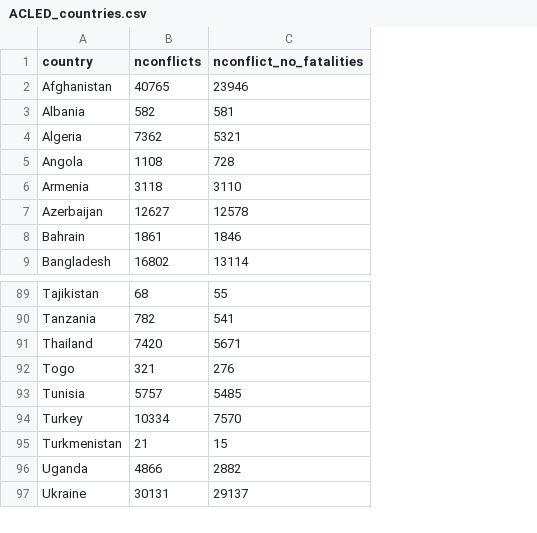
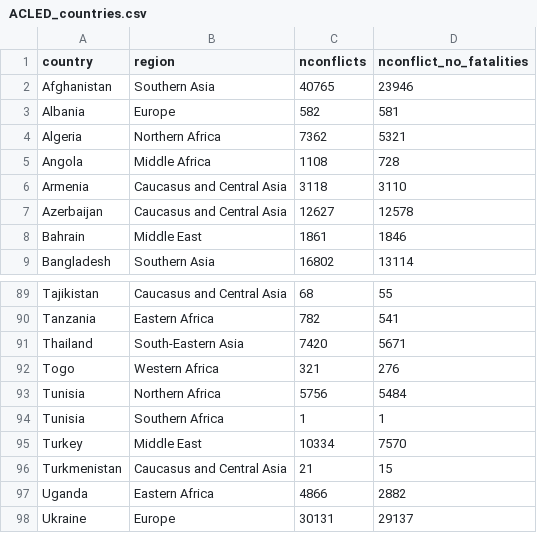
Before and after one commit to hertie-data-science-lab/ds-workshop-r-intro, a CSV file: Session 1/ACLED_countries.csv, drawn as a sheet; only a part is shown, gaps mark what is left out; addresses are those after the commit; the diff names each change by its address in the sheet, - before the commit and + after, or states it on an @@ line.

Commit message:
update session 1

```diff
--- a/Session 1/ACLED_countries.csv
+++ b/Session 1/ACLED_countries.csv
+column B (region), rows 2-9: Southern Asia | Europe | Northern Africa | Middle Africa | Caucasus and Central Asia | Caucasus and Central Asia | Middle East | Southern Asia; rows 89-93: Caucasus and Central Asia | Eastern Africa | South-Eastern Asia | Western Africa | Northern Africa; rows 95-98: Middle East | Caucasus and Central Asia | Eastern Africa | Europe
-C93 (nconflicts): 5757
+C93 (nconflicts): 5756
-D93 (nconflict_no_fatalities): 5485
+D93 (nconflict_no_fatalities): 5484
+row 94: Tunisia | Southern Africa | 1 | 1
```
Also changed, not shown: 1 other file.
